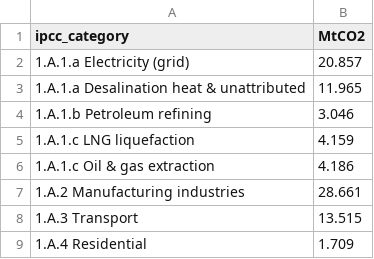
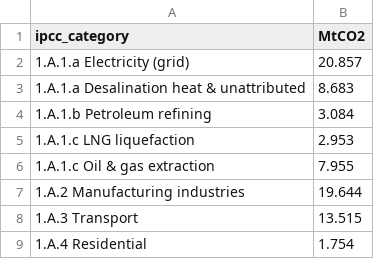
Before and after one commit to AnasGhawanmeh/JB, a CSV file: paper/data/co2_inventory_2025.csv, drawn as a sheet.

```diff
--- a/paper/data/co2_inventory_2025.csv
+++ b/paper/data/co2_inventory_2025.csv
@@ -2,8 +2,8 @@ ipcc_category,MtCO2
 1.A.1.a Electricity (grid),20.857
-1.A.1.a Desalination heat & unattributed,11.965
-1.A.1.b Petroleum refining,3.046
-1.A.1.c LNG liquefaction,4.159
-1.A.1.c Oil & gas extraction,4.186
-1.A.2 Manufacturing industries,28.661
+1.A.1.a Desalination heat & unattributed,8.683
+1.A.1.b Petroleum refining,3.084
+1.A.1.c LNG liquefaction,2.953
+1.A.1.c Oil & gas extraction,7.955
+1.A.2 Manufacturing industries,19.644
 1.A.3 Transport,13.515
-1.A.4 Residential,1.709
+1.A.4 Residential,1.754
```
Also changed, not shown: paper/data/monte_carlo_summary.csv, 24 other files.
